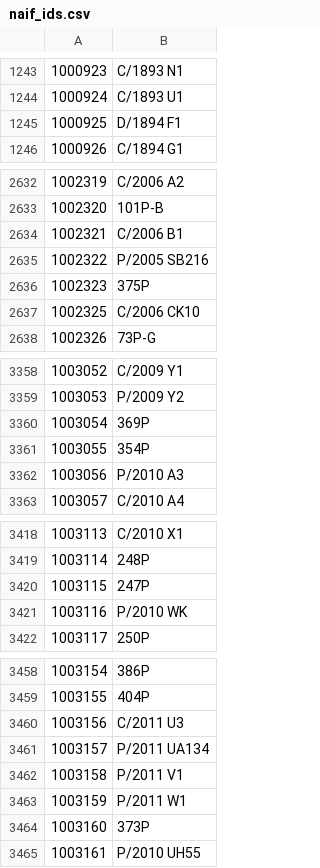
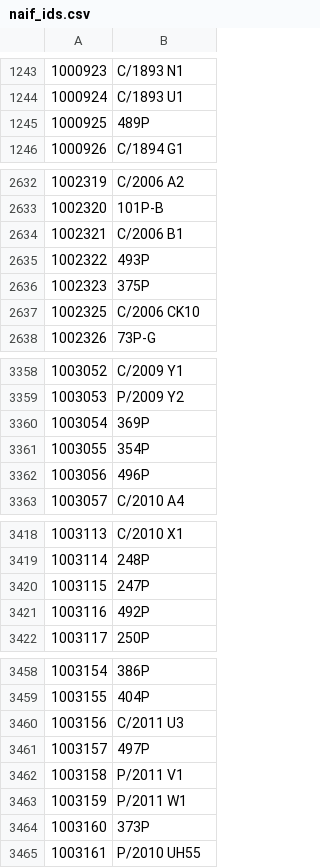
Before and after one commit to Caltech-IPAC/kete, a CSV file: src/kete_core/data/naif_ids.csv, drawn as a sheet; only a part is shown, gaps mark what is left out; the diff covers the shown part only; the diff names each change by its address in the sheet, - before the commit and + after, or states it on an @@ line.

Commit message:
Naif comet name updates (#186)
* NAIF Comet names updated

```diff
--- a/src/kete_core/data/naif_ids.csv
+++ b/src/kete_core/data/naif_ids.csv
-B1245: D/1894 F1
+B1245: 489P
-B2635: P/2005 SB216
+B2635: 493P
-B3362: P/2010 A3
+B3362: 496P
-B3421: P/2010 WK
+B3421: 492P
-B3461: P/2011 UA134
+B3461: 497P
```
Also changed, not shown: 6 edited cells elsewhere in this file, 1 other file.
